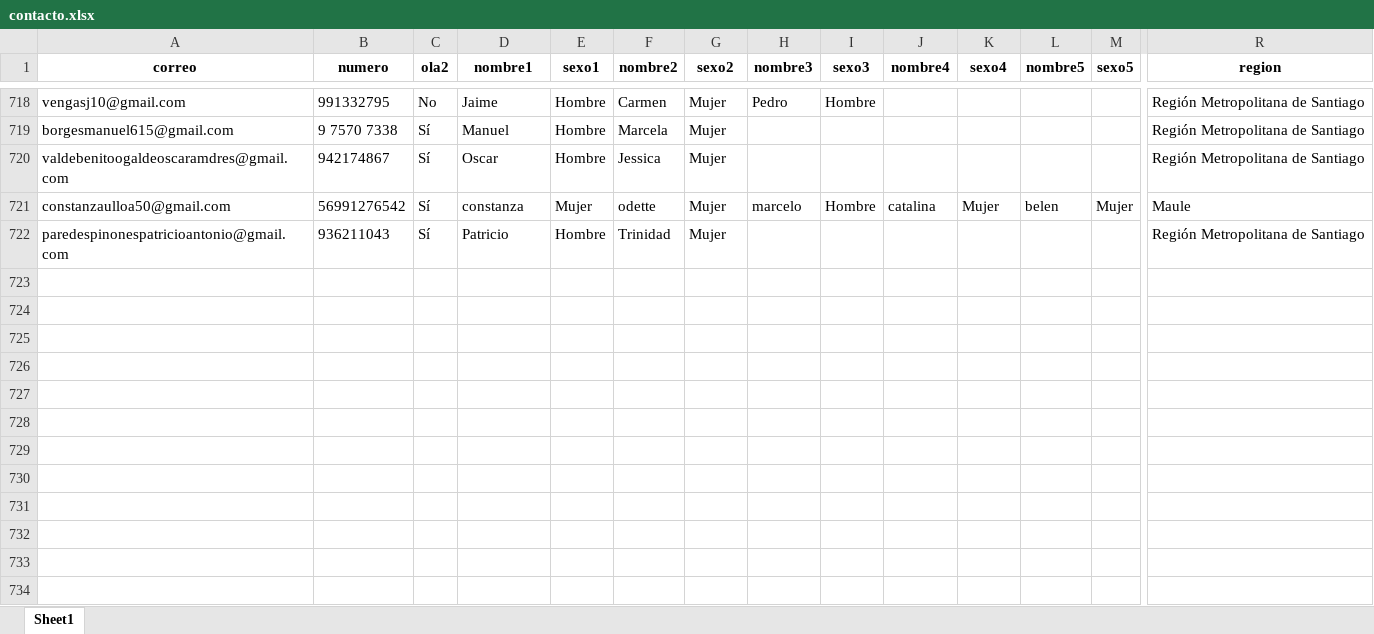
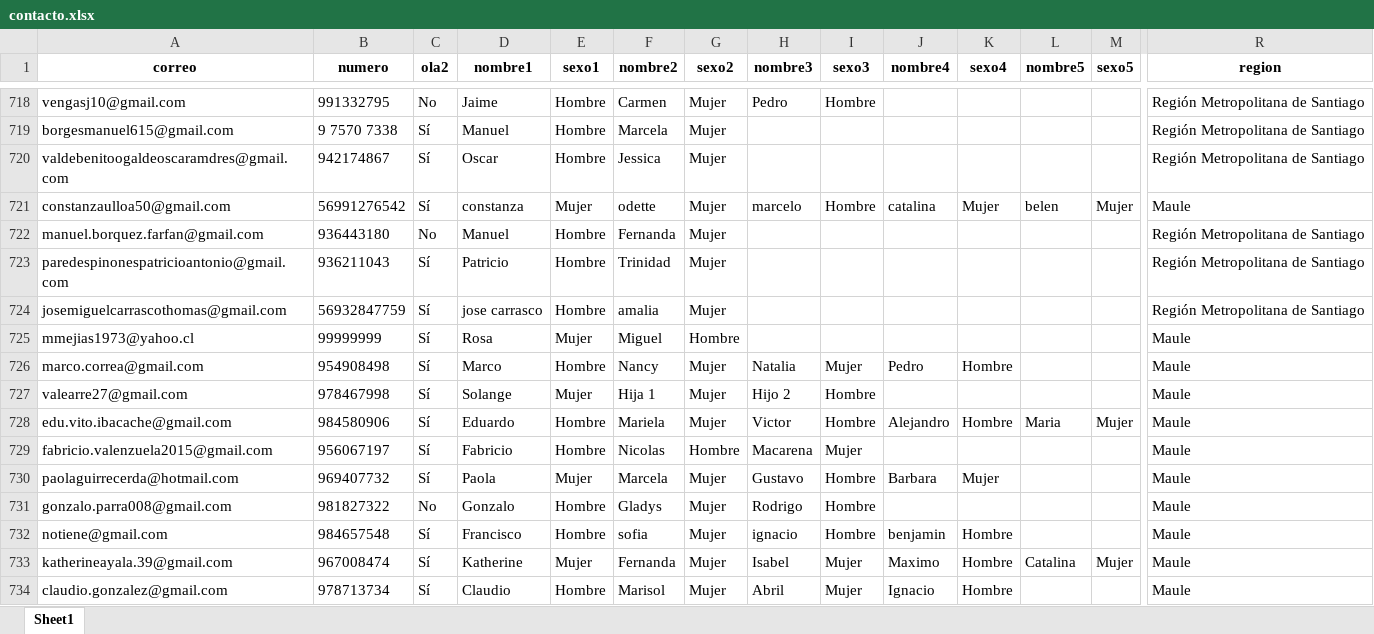
Before and after one commit to Kevin-carrasco/labofam-codebook, an Excel workbook: output/contacto.xlsx, sheet Sheet1, drawn as a sheet; only a part is shown, gaps mark what is left out; values as stored, in another font and other column widths than the file's, no borders; rows hold the shown columns only; the diff names each change by its address in the sheet, - before the commit and + after, or states it on an @@ line.

```diff
--- a/output/contacto.xlsx (sheet Sheet1)
+++ b/output/contacto.xlsx (sheet Sheet1)
+row 722: manuel.borquez.farfan@gmail.com | 936443180 | No | Manuel | Hombre | Fernanda | Mujer |  |  |  |  |  |  | Región Metropolitana de Santiago
+row 724: josemiguelcarrascothomas@gmail.com | 56932847759 | Sí | jose carrasco | Hombre | amalia | Mujer |  |  |  |  |  |  | Región Metropolitana de Santiago
+row 725: mmejias1973@yahoo.cl | 99999999 | Sí | Rosa | Mujer | Miguel | Hombre |  |  |  |  |  |  | Maule
+row 726: marco.correa@gmail.com | 954908498 | Sí | Marco | Hombre | Nancy | Mujer | Natalia | Mujer | Pedro | Hombre |  |  | Maule
+row 727: valearre27@gmail.com | 978467998 | Sí | Solange | Mujer | Hija 1 | Mujer | Hijo 2 | Hombre |  |  |  |  | Maule
+row 728: edu.vito.ibacache@gmail.com | 984580906 | Sí | Eduardo | Hombre | Mariela | Mujer | Victor | Hombre | Alejandro | Hombre | Maria | Mujer | Maule
+row 729: fabricio.valenzuela2015@gmail.com | 956067197 | Sí | Fabricio | Hombre | Nicolas | Hombre | Macarena | Mujer |  |  |  |  | Maule
+row 730: paolaguirrecerda@hotmail.com | 969407732 | Sí | Paola | Mujer | Marcela | Mujer | Gustavo | Hombre | Barbara | Mujer |  |  | Maule
+row 731: gonzalo.parra008@gmail.com | 981827322 | No | Gonzalo | Hombre | Gladys | Mujer | Rodrigo | Hombre |  |  |  |  | Maule
+row 732: notiene@gmail.com | 984657548 | Sí | Francisco | Hombre | sofia | Mujer | ignacio | Hombre | benjamin | Hombre |  |  | Maule
+row 733: katherineayala.39@gmail.com | 967008474 | Sí | Katherine | Mujer | Fernanda | Mujer | Isabel | Mujer | Maximo | Hombre | Catalina | Mujer | Maule
+row 734: claudio.gonzalez@gmail.com | 978713734 | Sí | Claudio | Hombre | Marisol | Mujer | Abril | Mujer | Ignacio | Hombre |  |  | Maule
```
Also changed, not shown: output/clio.xlsx, output/data/data.xlsx, 7 other files.
